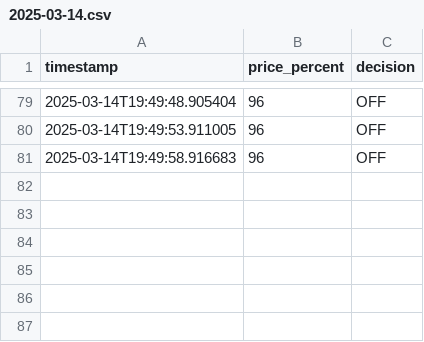
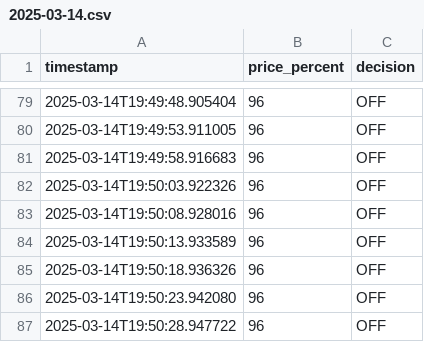
Before and after one commit to Keessrh/KEES_Engine, a CSV file: clients/julianalaan_39/dhw/data/2025-03-14.csv, drawn as a sheet; only a part is shown, gaps mark what is left out; the diff names each change by its address in the sheet, - before the commit and + after, or states it on an @@ line.

```diff
--- a/clients/julianalaan_39/dhw/data/2025-03-14.csv
+++ b/clients/julianalaan_39/dhw/data/2025-03-14.csv
+row 82: 2025-03-14T19:50:03.922326 | 96 | OFF
+row 83: 2025-03-14T19:50:08.928016 | 96 | OFF
+row 84: 2025-03-14T19:50:13.933589 | 96 | OFF
+row 85: 2025-03-14T19:50:18.936326 | 96 | OFF
+row 86: 2025-03-14T19:50:23.942080 | 96 | OFF
+row 87: 2025-03-14T19:50:28.947722 | 96 | OFF
```
Also changed, not shown: clients/julianalaan_39/heating/data/2025-03-14.csv, 4 other files.
